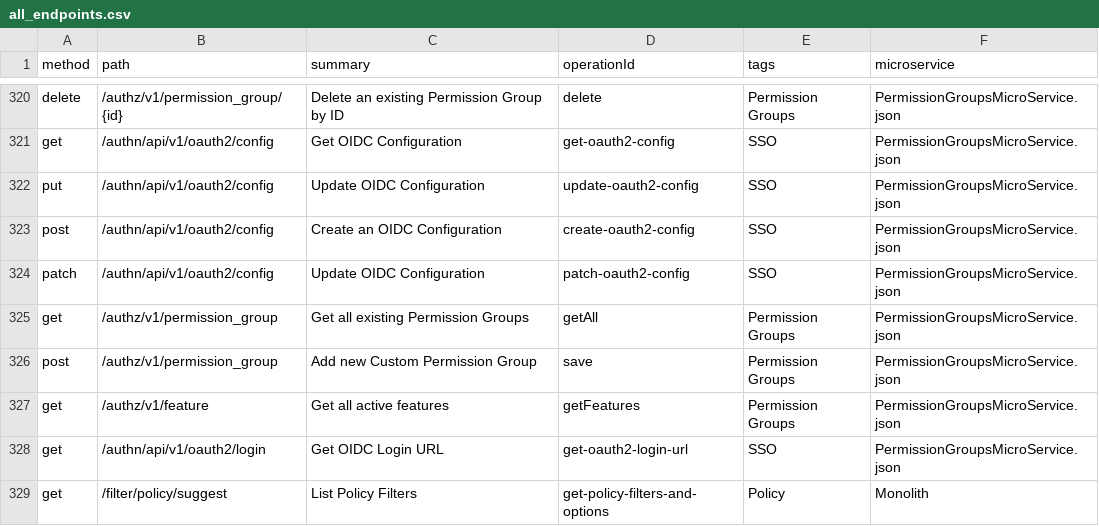
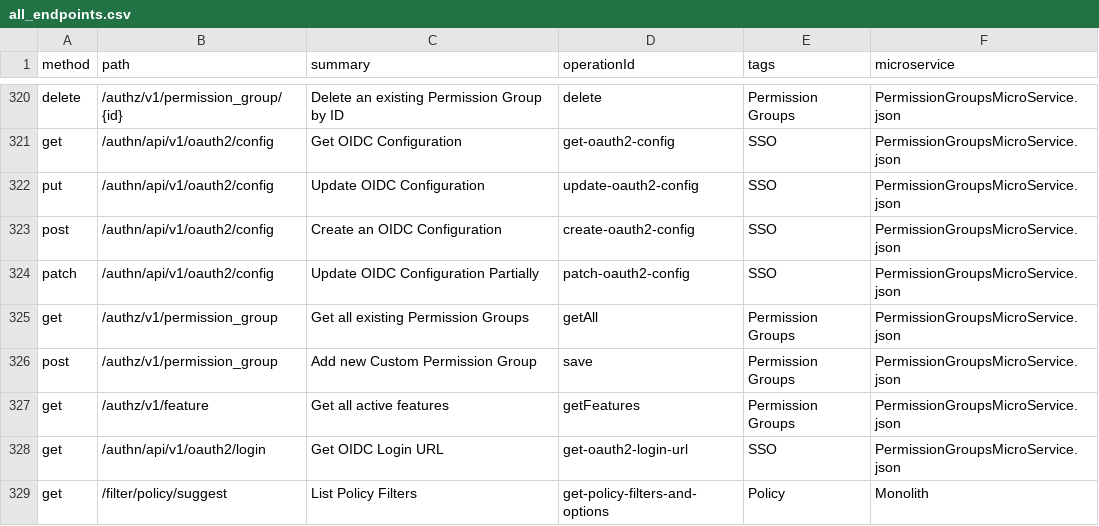
Before and after one commit to PaloAltoNetworks/pan.dev, a CSV file: openapi-specs/cspm/consolidated_spec/all_endpoints.csv, drawn as a sheet; only a part is shown, gaps mark what is left out.

```diff
--- a/openapi-specs/cspm/consolidated_spec/all_endpoints.csv
+++ b/openapi-specs/cspm/consolidated_spec/all_endpoints.csv
@@ -323,3 +323,3 @@
 "post","/authn/api/v1/oauth2/config","Create an OIDC Configuration","create-oauth2-config","SSO","PermissionGroupsMicroService.json"
-"patch","/authn/api/v1/oauth2/config","Update OIDC Configuration","patch-oauth2-config","SSO","PermissionGroupsMicroService.json"
+"patch","/authn/api/v1/oauth2/config","Update OIDC Configuration Partially","patch-oauth2-config","SSO","PermissionGroupsMicroService.json"
 "get","/authz/v1/permission_group","Get all existing Permission Groups","getAll","Permission Groups","PermissionGroupsMicroService.json"
```
Also changed, not shown: 3 other files.
